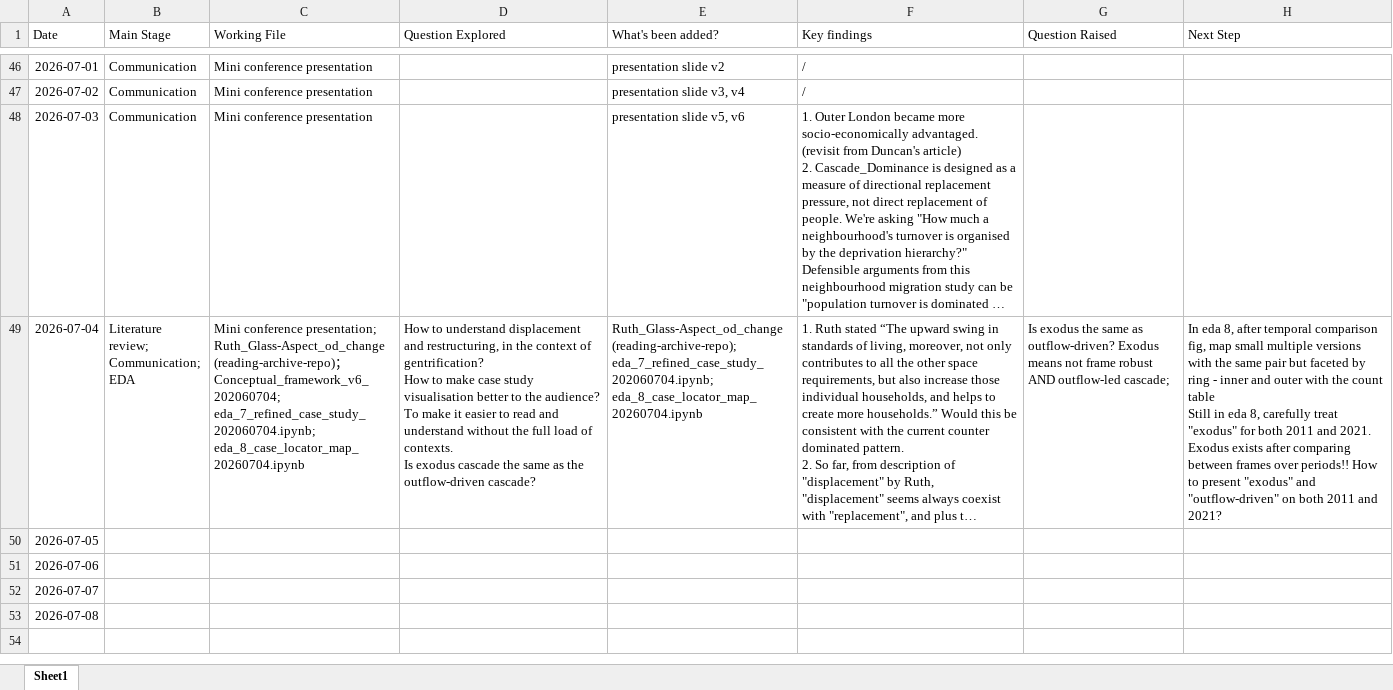
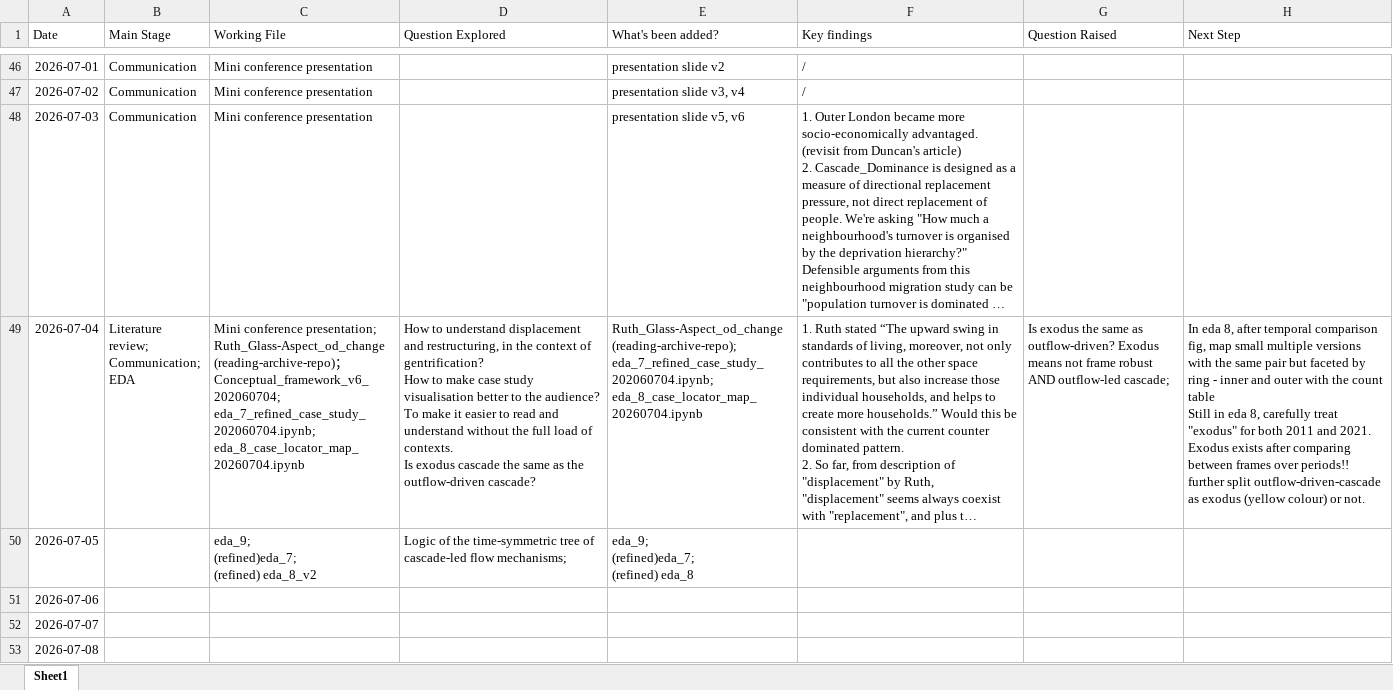
Before and after one commit to yxing82/CASA-Dissertation, an Excel workbook: research-logbook.xlsx, sheet Sheet1, drawn as a sheet; only a part is shown, gaps mark what is left out; long unchanged cells end in …; values as stored, in another font and other column widths than the file's, no borders; ↵ is a line break in a cell; the diff names each change by its address in the sheet, - before the commit and + after, or states it on an @@ line.

Commit message:
Added eda 9 time-symmetric tree code file

```diff
--- a/research-logbook.xlsx (sheet Sheet1)
+++ b/research-logbook.xlsx (sheet Sheet1)
-H49 (Next Step): …over periods!! How to present "exodus" and "outflow-driven" on both 2011 and 2021?
+H49 (Next Step): …over periods!! further split outflow-driven-cascade as exodus (yellow colour) or not.
-C50 (Working File): (empty)
+C50 (Working File): eda_9; ↵ (refined)eda_7; ↵ (refined) eda_8_v2
-D50 (Question Explored): (empty)
+D50 (Question Explored): Logic of the time-symmetric tree of cascade-led flow mechanisms;
-E50 (What's been added?): (empty)
+E50 (What's been added?): eda_9; ↵ (refined)eda_7; ↵ (refined) eda_8
```
Also changed, not shown: 6 other files.
